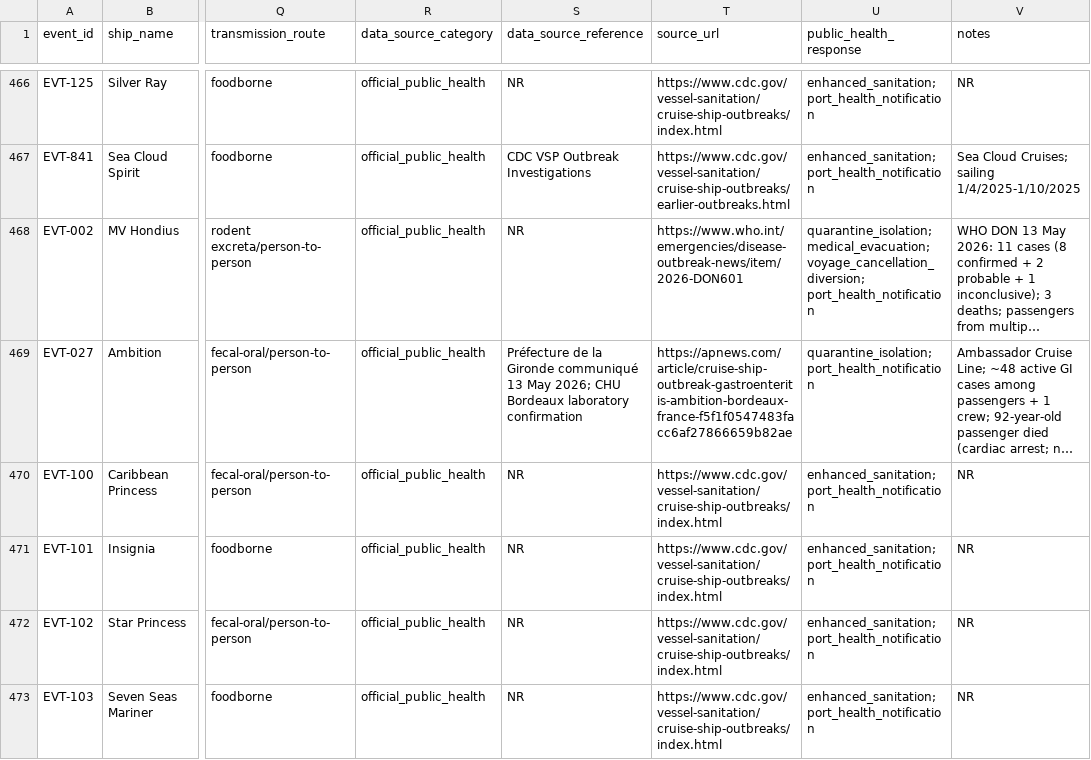
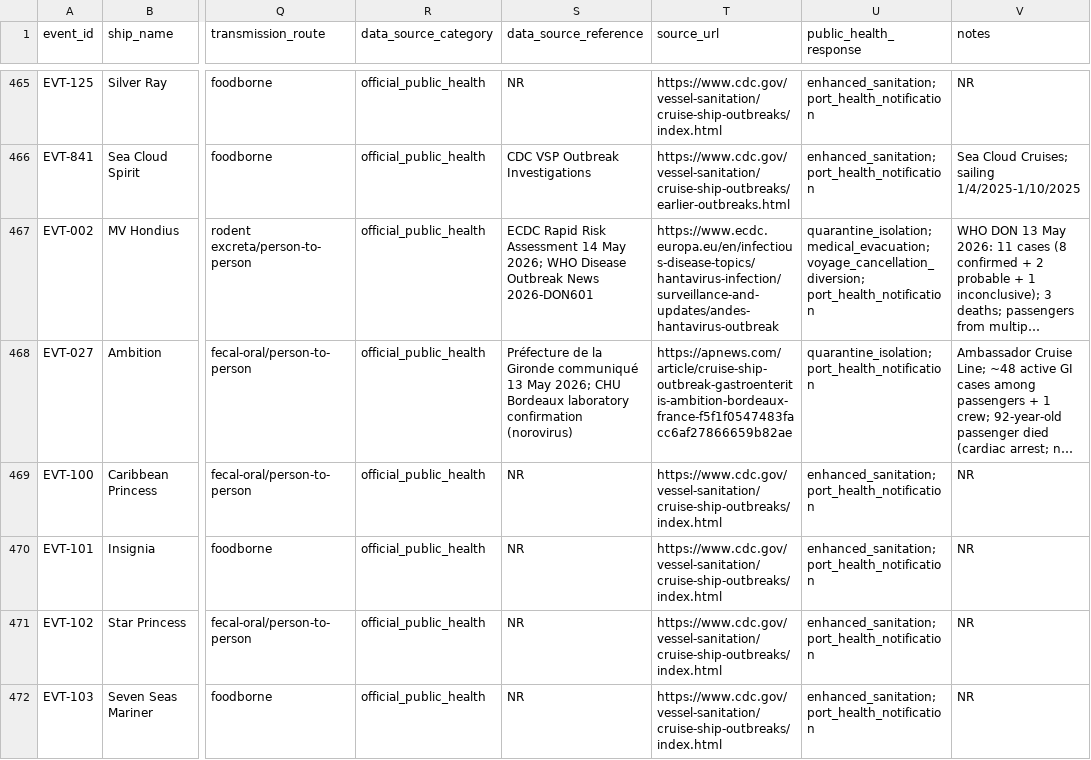
Before and after one commit to xmusphlkg/Cruise-ship-outbreak, a CSV file: data/outbreak_events.csv, drawn as a sheet; only a part is shown, gaps mark what is left out; long unchanged cells end in …; addresses are those after the commit; the diff covers the shown part only; the diff names each change by its address in the sheet, - before the commit and + after, or states it on an @@ line.

```diff
--- a/data/outbreak_events.csv
+++ b/data/outbreak_events.csv
-S467 (data_source_reference): NR
+S467 (data_source_reference): ECDC Rapid Risk Assessment 14 May 2026; WHO Disease Outbreak News 2026-DON601
-T467 (source_url): https://www.who.int/emergencies/disease-outbreak-news/item/2026-DON601
+T467 (source_url): https://www.ecdc.europa.eu/en/infectious-disease-topics/hantavirus-infection/surveillance-and-updates/andes-hantavirus-outbreak
-S468 (data_source_reference): …laboratory confirmation
+S468 (data_source_reference): …laboratory confirmation (norovirus)
```
Also changed, not shown: 8 added rows and 1 removed row elsewhere in this file, data/pubmed_screening.csv, output/supplementary_tables/table_s1_source_bias.csv, 22 other files.
